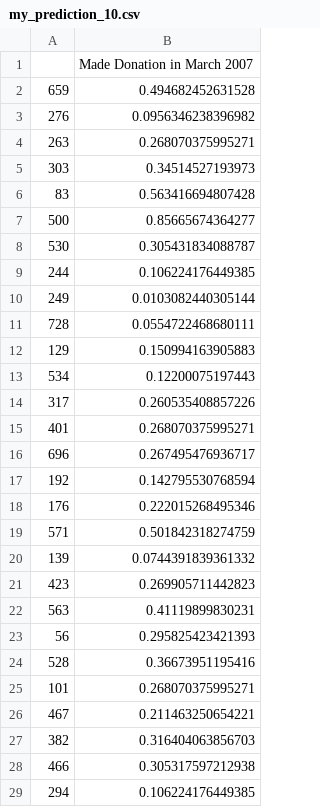
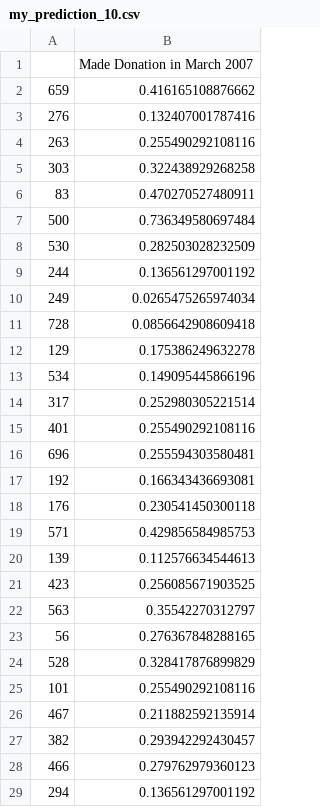
Before and after one commit to jananee009/Machine_Learning_Algorithms, a CSV file: Blood_Donations/my_prediction_10.csv, drawn as a sheet; only a part is shown; the diff covers the shown part only.

```diff
--- a/Blood_Donations/my_prediction_10.csv
+++ b/Blood_Donations/my_prediction_10.csv
@@ -1,29 +1,29 @@
 "","Made Donation in March 2007"
-659,0.494682452631528
-276,0.0956346238396982
-263,0.268070375995271
-303,0.34514527193973
-83,0.563416694807428
-500,0.85665674364277
-530,0.305431834088787
-244,0.106224176449385
-249,0.0103082440305144
-728,0.0554722468680111
-129,0.150994163905883
-534,0.12200075197443
-317,0.260535408857226
-401,0.268070375995271
-696,0.267495476936717
-192,0.142795530768594
-176,0.222015268495346
-571,0.501842318274759
-139,0.0744391839361332
-423,0.269905711442823
-563,0.41119899830231
-56,0.295825423421393
-528,0.36673951195416
-101,0.268070375995271
-467,0.211463250654221
-382,0.316404063856703
-466,0.305317597212938
-294,0.106224176449385
+659,0.416165108876662
+276,0.132407001787416
+263,0.255490292108116
+303,0.322438929268258
+83,0.470270527480911
+500,0.736349580697484
+530,0.282503028232509
+244,0.136561297001192
+249,0.0265475265974034
+728,0.0856642908609418
+129,0.175386249632278
+534,0.149095445866196
+317,0.252980305221514
+401,0.255490292108116
+696,0.255594303580481
+192,0.166343436693081
+176,0.230541450300118
+571,0.429856584985753
+139,0.112576634544613
+423,0.256085671903525
+563,0.35542270312797
+56,0.276367848288165
+528,0.328417876899829
+101,0.255490292108116
+467,0.211882592135914
+382,0.293942292430457
+466,0.279762979360123
+294,0.136561297001192
```
Also changed, not shown: 172 edited cells elsewhere in this file, Blood_Donations/my_prediction_11.csv, 3 other files.
